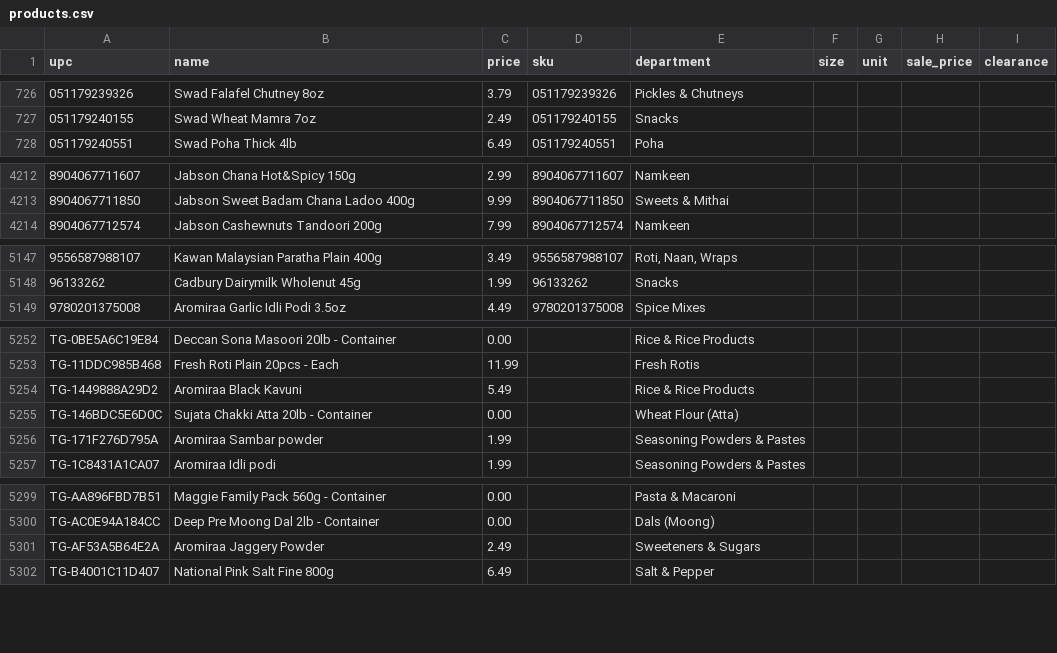
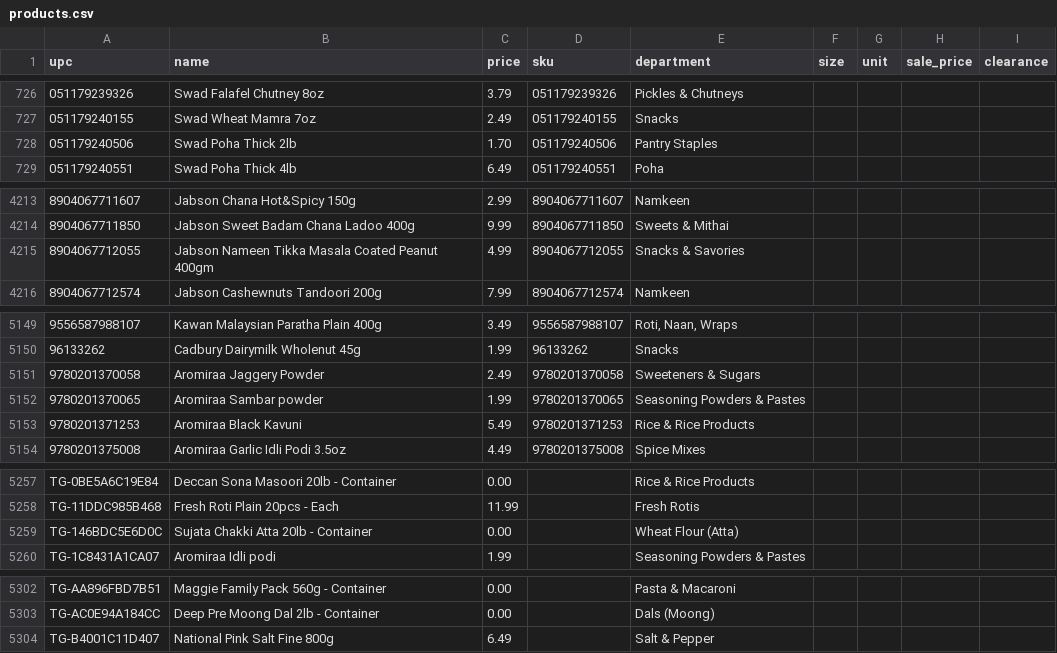
Before and after one commit to spicetownbackend/spicetown-labels, a CSV file: data/products.csv, drawn as a sheet; only a part is shown, gaps mark what is left out; the diff covers the shown part only.

```diff
--- a/data/products.csv
+++ b/data/products.csv
@@ -727,2 +727,3 @@ upc,name,price,sku,department,size,unit,sale_price,clearance
 051179240155,Swad Wheat Mamra 7oz,2.49,051179240155,Snacks,,,,
+051179240506,Swad Poha Thick 2lb,1.70,051179240506,Pantry Staples,,,,
 051179240551,Swad Poha Thick 4lb,6.49,051179240551,Poha,,,,
@@ -4213,2 +4214,3 @@ upc,name,price,sku,department,size,unit,sale_price,clearance
 8904067711850,Jabson Sweet Badam Chana Ladoo 400g,9.99,8904067711850,Sweets & Mithai,,,,
+8904067712055,Jabson Nameen Tikka Masala Coated Peanut 400gm,4.99,8904067712055,Snacks & Savories,,,,
 8904067712574,Jabson Cashewnuts Tandoori 200g,7.99,8904067712574,Namkeen,,,,
@@ -5148,2 +5150,5 @@ upc,name,price,sku,department,size,unit,sale_price,clearance
 96133262,Cadbury Dairymilk Wholenut 45g,1.99,96133262,Snacks,,,,
+9780201370058,Aromiraa Jaggery Powder,2.49,9780201370058,Sweeteners & Sugars,,,,
+9780201370065,Aromiraa Sambar powder,1.99,9780201370065,Seasoning Powders & Pastes,,,,
+9780201371253,Aromiraa Black Kavuni,5.49,9780201371253,Rice & Rice Products,,,,
 9780201375008,Aromiraa Garlic Idli Podi 3.5oz,4.49,9780201375008,Spice Mixes,,,,
@@ -5253,5 +5258,3 @@ TG-0BE5A6C19E84,Deccan Sona Masoori 20lb - Container,0.00,,Rice & Rice Products,
 TG-11DDC985B468,Fresh Roti Plain 20pcs - Each,11.99,,Fresh Rotis,,,,
-TG-1449888A29D2,Aromiraa Black Kavuni,5.49,,Rice & Rice Products,,,,
 TG-146BDC5E6D0C,Sujata Chakki Atta 20lb - Container,0.00,,Wheat Flour (Atta),,,,
-TG-171F276D795A,Aromiraa Sambar powder,1.99,,Seasoning Powders & Pastes,,,,
 TG-1C8431A1CA07,Aromiraa Idli podi,1.99,,Seasoning Powders & Pastes,,,,
@@ -5300,3 +5303,2 @@ TG-AA896FBD7B51,Maggie Family Pack 560g - Container,0.00,,Pasta & Macaroni,,,,
 TG-AC0E94A184CC,Deep Pre Moong Dal 2lb - Container,0.00,,Dals (Moong),,,,
-TG-AF53A5B64E2A,Aromiraa Jaggery Powder,2.49,,Sweeteners & Sugars,,,,
 TG-B4001C11D407,National Pink Salt Fine 800g,6.49,,Salt & Pepper,,,,
```
Also changed, not shown: 2 removed rows elsewhere in this file.
